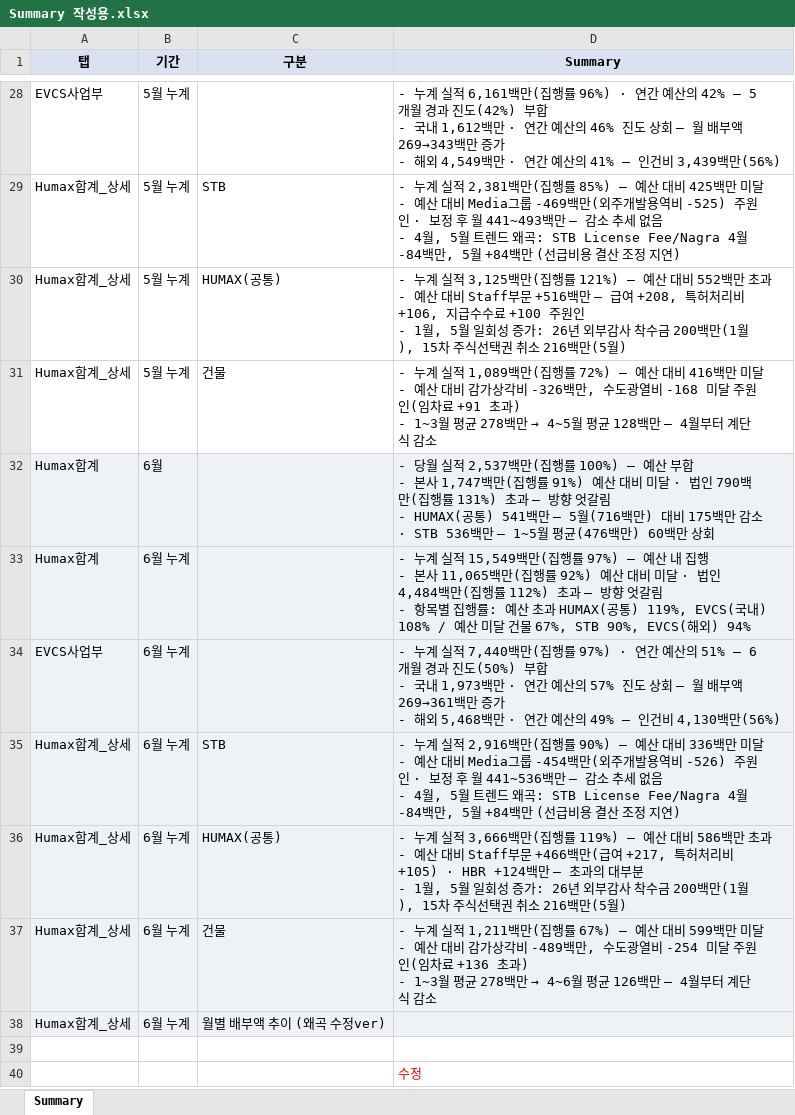
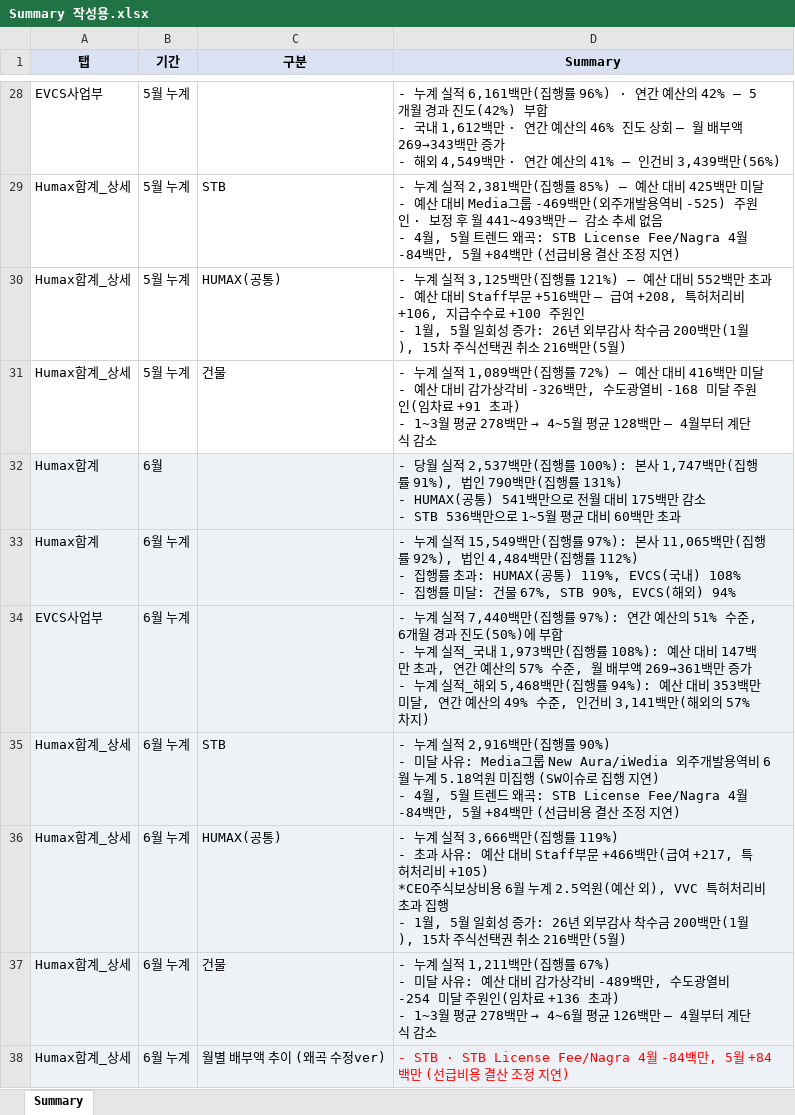
Before and after one commit to hyeyun512/fc-dashboard-web, an Excel workbook: Summary 작성용.xlsx, sheet Summary, drawn as a sheet; only a part is shown, gaps mark what is left out; values as stored, in another font and other column widths than the file's, no borders; charts and pictures not drawn; ↵ is a line break in a cell; the diff names each change by its address in the sheet, - before the commit and + after, or states it on an @@ line.

```diff
--- a/Summary 작성용.xlsx (sheet Summary)
+++ b/Summary 작성용.xlsx (sheet Summary)
-D32 (Summary): …집행률 100%) — 예산 부합 ↵ - 본사 1,747백만(집행률 91%) 예산 대비 미달 · 법인 790백만(집행률 131%) 초과 — 방향 엇갈림 ↵ - HUMAX(공통) 541백만 — 5월(716백만) 대비 175백만 감소 · STB 536백만 — 1~5월 평균(476백만) 60백만 상회
+D32 (Summary): …집행률 100%): 본사 1,747백만(집행률 91%), 법인 790백만(집행률 131%) ↵ - HUMAX(공통) 541백만으로 전월 대비 175백만 감소 ↵ - STB 536백만으로 1~5월 평균 대비 60백만 초과
-D33 (Summary): …집행률 97%) — 예산 내 집행 ↵ - 본사 11,065백만(집행률 92%) 예산 대비 미달 · 법인 4,484백만(집행률 112%) 초과 — 방향 엇갈림 ↵ - 항목별 집행률: 예산 초과 HUMAX(공통) 119%, EVCS(국내) 108% / 예산 미달 건물 67%,…
+D33 (Summary): …집행률 97%): 본사 11,065백만(집행률 92%), 법인 4,484백만(집행률 112%) ↵ - 집행률 초과: HUMAX(공통) 119%, EVCS(국내) 108% ↵ - 집행률 미달: 건물 67%,…
-D34 (Summary): …집행률 97%) · 연간 예산의 51% — 6개월 경과 진도(50%) 부합 ↵ - 국내 1,973백만 · 연간 예산의 57% 진도 상회 — 월 배부액 269→361백만 증가 ↵ - 해외 5,468백만 · 연간 예산의 49% — 인건비 4,130백만(56%)
+D34 (Summary): …집행률 97%): 연간 예산의 51% 수준, 6개월 경과 진도(50%)에 부합 ↵ - 누계 실적_국내 1,973백만(집행률 108%): 예산 대비 147백만 초과, 연간 예산의 57% 수준, 월 배부액 269→361백만 증가 ↵ - 누계 실적_해외 5,468백만(집행률 94%): 예산 대비 353백만 미달, 연간 예산의 49% 수준, 인건비 3,141백만(해외의 57% 차지)
-D35 (Summary): …행률 90%) — 예산 대비 336백만 미달 ↵ - 예산 대비 Media그룹 -454백만(외주개발용역비 -526) 주원인 · 보정 후 월 441~536백만 — 감소 추세 없음 ↵ - 4월,…
+D35 (Summary): …행률 90%) ↵ - 미달 사유: Media그룹 New Aura/iWedia 외주개발용역비 6월 누계 5.18억원 미집행 (SW이슈로 집행 지연) ↵ - 4월,…
-D36 (Summary): …행률 119%) — 예산 대비 586백만 초과 ↵ - 예산 대비 Staff부문 +466백만(급여 +217, 특허처리비 +105) · HBR +124백만 — 초과의 대부분 ↵ - 1월…
+D36 (Summary): …행률 119%) ↵ - 초과 사유: 예산 대비 Staff부문 +466백만(급여 +217, 특허처리비 +105) ↵ *CEO주식보상비용 6월 누계 2.5억원(예산 외), VVC 특허처리비 초과 집행 ↵ - 1월…
-D37 (Summary): …행률 67%) — 예산 대비 599백만 미달 ↵ - 예산 대…
+D37 (Summary): …행률 67%) ↵ - 미달 사유: 예산 대…
-D38 (Summary): (empty)
+D38 (Summary): - STB · STB License Fee/Nagra 4월 -84백만, 5월 +84백만 (선급비용 결산 조정 지연)
-row 39: (empty)
-row 40:  |  |  | 수정
```
Also changed, not shown: charts or pictures, 4 other files.
